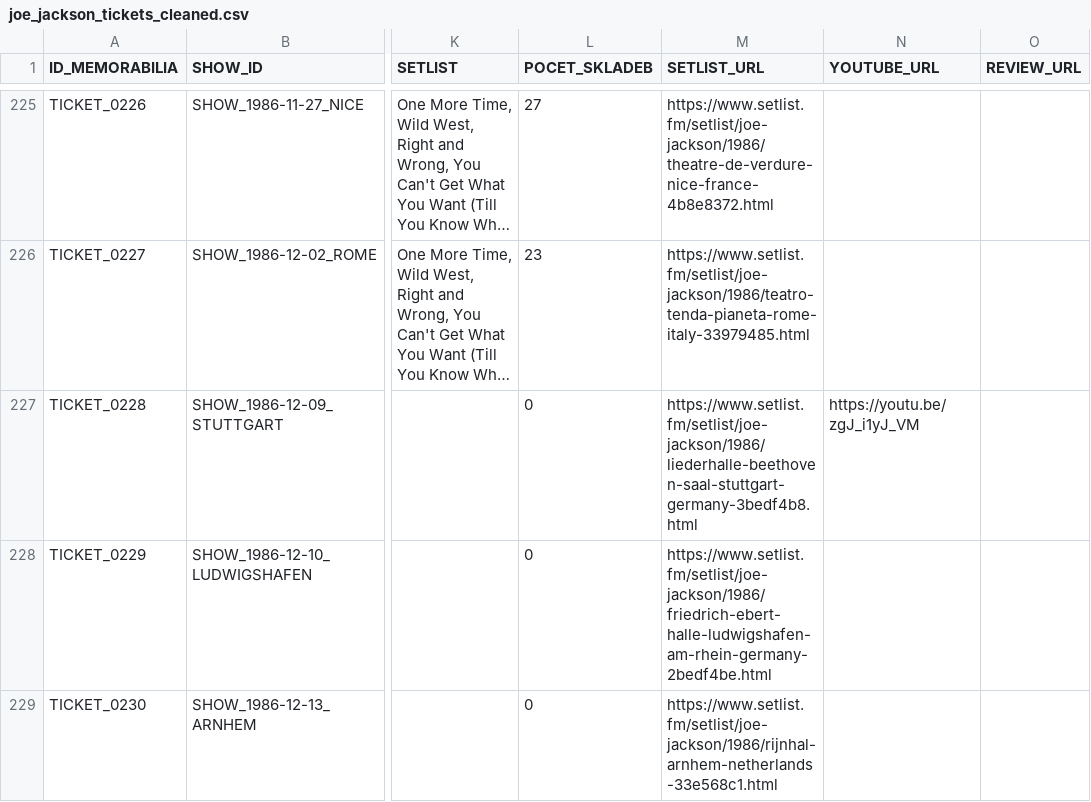
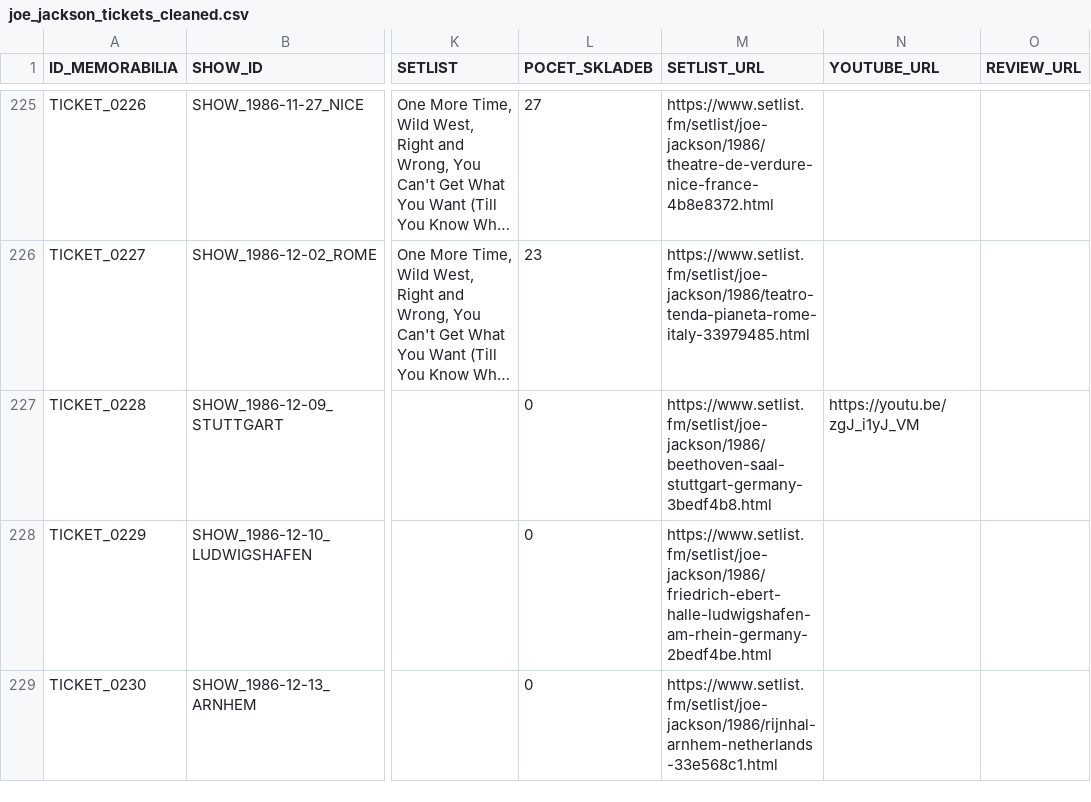
Before and after one commit to 19forever/joe-jackson-tickets, a CSV file: joe_jackson_tickets_cleaned.csv, drawn as a sheet; only a part is shown, gaps mark what is left out; long unchanged cells end in …; the diff covers the shown part only; the diff names each change by its address in the sheet, - before the commit and + after, or states it on an @@ line.

```diff
--- a/joe_jackson_tickets_cleaned.csv
+++ b/joe_jackson_tickets_cleaned.csv
-M227 (SETLIST_URL): https://www.setlist.fm/setlist/joe-jackson/1986/liederhalle-beethoven-saal-stuttgart-germany-3bedf4b8.html
+M227 (SETLIST_URL): https://www.setlist.fm/setlist/joe-jackson/1986/beethoven-saal-stuttgart-germany-3bedf4b8.html
```
Also changed, not shown: 1 added row elsewhere in this file.
